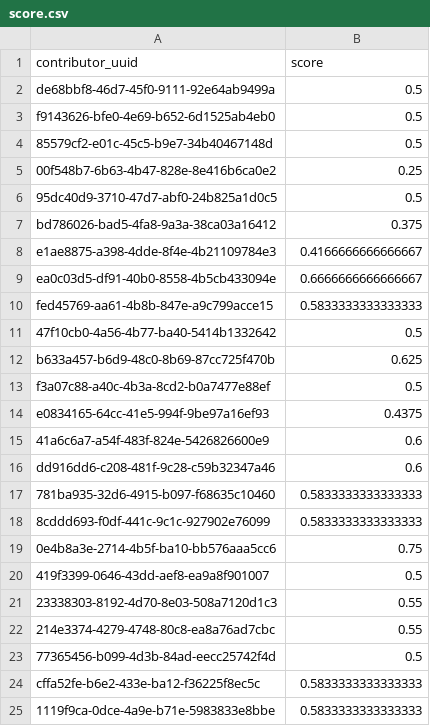
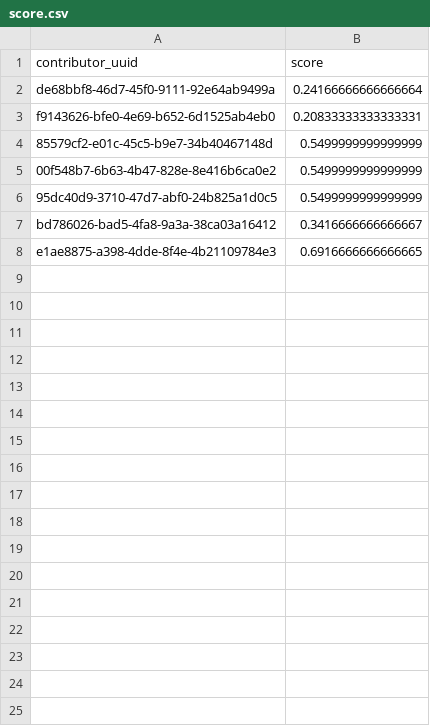
Before and after one commit to ewendai/PEUserMonitoring, a CSV file: User Rep Score/score.csv, drawn as a sheet.

Commit message:
User rep score

```diff
--- a/User Rep Score/score.csv
+++ b/User Rep Score/score.csv
@@ -1,25 +1,8 @@
 contributor_uuid,score
-de68bbf8-46d7-45f0-9111-92e64ab9499a,0.5
-f9143626-bfe0-4e69-b652-6d1525ab4eb0,0.5
-85579cf2-e01c-45c5-b9e7-34b40467148d,0.5
-00f548b7-6b63-4b47-828e-8e416b6ca0e2,0.25
-95dc40d9-3710-47d7-abf0-24b825a1d0c5,0.5
-bd786026-bad5-4fa8-9a3a-38ca03a16412,0.375
-e1ae8875-a398-4dde-8f4e-4b21109784e3,0.4166666666666667
-ea0c03d5-df91-40b0-8558-4b5cb433094e,0.6666666666666667
-fed45769-aa61-4b8b-847e-a9c799acce15,0.5833333333333333
-47f10cb0-4a56-4b77-ba40-5414b1332642,0.5
-b633a457-b6d9-48c0-8b69-87cc725f470b,0.625
-f3a07c88-a40c-4b3a-8cd2-b0a7477e88ef,0.5
-e0834165-64cc-41e5-994f-9be97a16ef93,0.4375
-41a6c6a7-a54f-483f-824e-5426826600e9,0.6
-dd916dd6-c208-481f-9c28-c59b32347a46,0.6
-781ba935-32d6-4915-b097-f68635c10460,0.5833333333333333
-8cddd693-f0df-441c-9c1c-927902e76099,0.5833333333333333
-0e4b8a3e-2714-4b5f-ba10-bb576aaa5cc6,0.75
-419f3399-0646-43dd-aef8-ea9a8f901007,0.5
-23338303-8192-4d70-8e03-508a7120d1c3,0.55
-214e3374-4279-4748-80c8-ea8a76ad7cbc,0.55
-77365456-b099-4d3b-84ad-eecc25742f4d,0.5
-cffa52fe-b6e2-433e-ba12-f36225f8ec5c,0.5833333333333333
-1119f9ca-0dce-4a9e-b71e-5983833e8bbe,0.5833333333333333
+de68bbf8-46d7-45f0-9111-92e64ab9499a,0.24166666666666664
+f9143626-bfe0-4e69-b652-6d1525ab4eb0,0.20833333333333331
+85579cf2-e01c-45c5-b9e7-34b40467148d,0.5499999999999999
+00f548b7-6b63-4b47-828e-8e416b6ca0e2,0.5499999999999999
+95dc40d9-3710-47d7-abf0-24b825a1d0c5,0.5499999999999999
+bd786026-bad5-4fa8-9a3a-38ca03a16412,0.3416666666666667
+e1ae8875-a398-4dde-8f4e-4b21109784e3,0.6916666666666665
```
Also changed, not shown: 1 other file.
